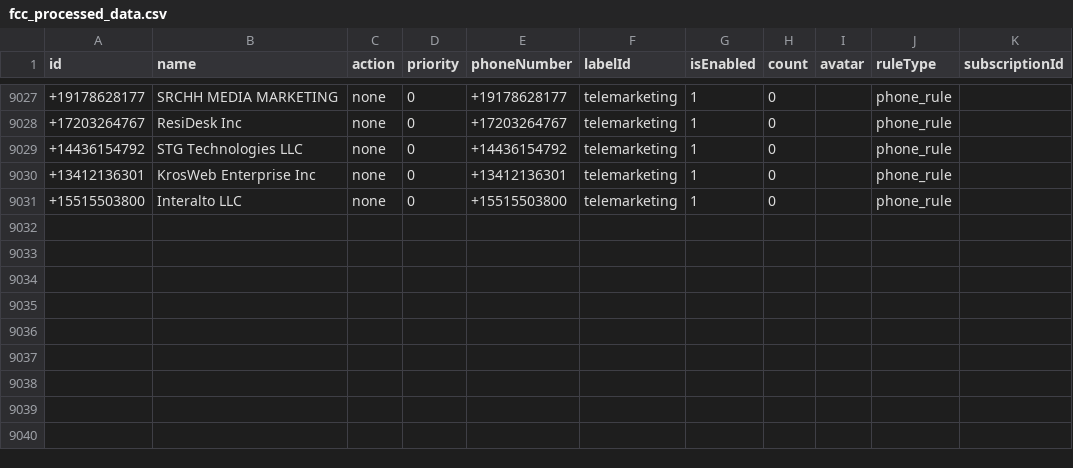
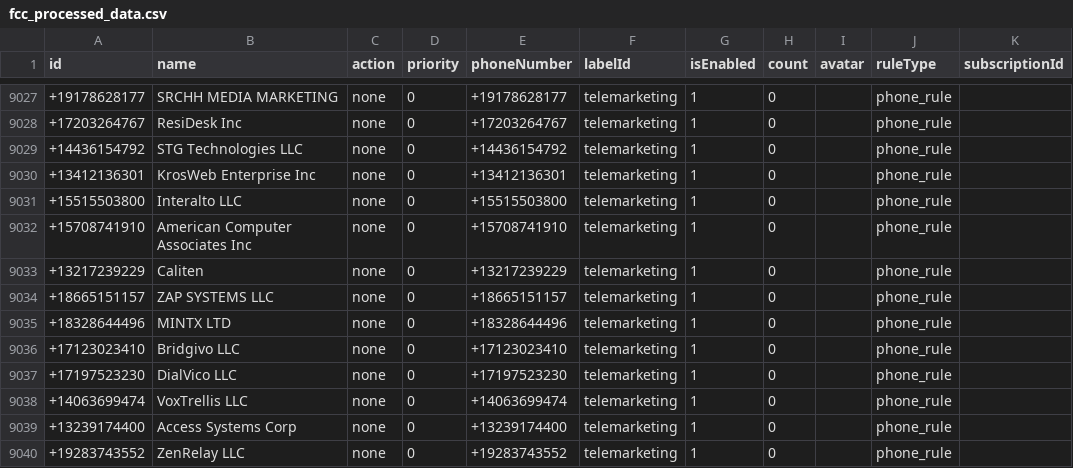
Before and after one commit to choicenew/yourcallrule, a CSV file: US/fcc_processed_data.csv, drawn as a sheet; only a part is shown, gaps mark what is left out; the diff names each change by its address in the sheet, - before the commit and + after, or states it on an @@ line.

```diff
--- a/US/fcc_processed_data.csv
+++ b/US/fcc_processed_data.csv
+row 9032: +15708741910 | American Computer Associates Inc | none | 0 | +15708741910 | telemarketing | 1 | 0 |  | phone_rule
+row 9033: +13217239229 | Caliten | none | 0 | +13217239229 | telemarketing | 1 | 0 |  | phone_rule
+row 9034: +18665151157 | ZAP SYSTEMS LLC | none | 0 | +18665151157 | telemarketing | 1 | 0 |  | phone_rule
+row 9035: +18328644496 | MINTX LTD | none | 0 | +18328644496 | telemarketing | 1 | 0 |  | phone_rule
+row 9036: +17123023410 | Bridgivo LLC | none | 0 | +17123023410 | telemarketing | 1 | 0 |  | phone_rule
+row 9037: +17197523230 | DialVico LLC | none | 0 | +17197523230 | telemarketing | 1 | 0 |  | phone_rule
+row 9038: +14063699474 | VoxTrellis LLC | none | 0 | +14063699474 | telemarketing | 1 | 0 |  | phone_rule
+row 9039: +13239174400 | Access Systems Corp | none | 0 | +13239174400 | telemarketing | 1 | 0 |  | phone_rule
+row 9040: +19283743552 | ZenRelay LLC | none | 0 | +19283743552 | telemarketing | 1 | 0 |  | phone_rule
```
